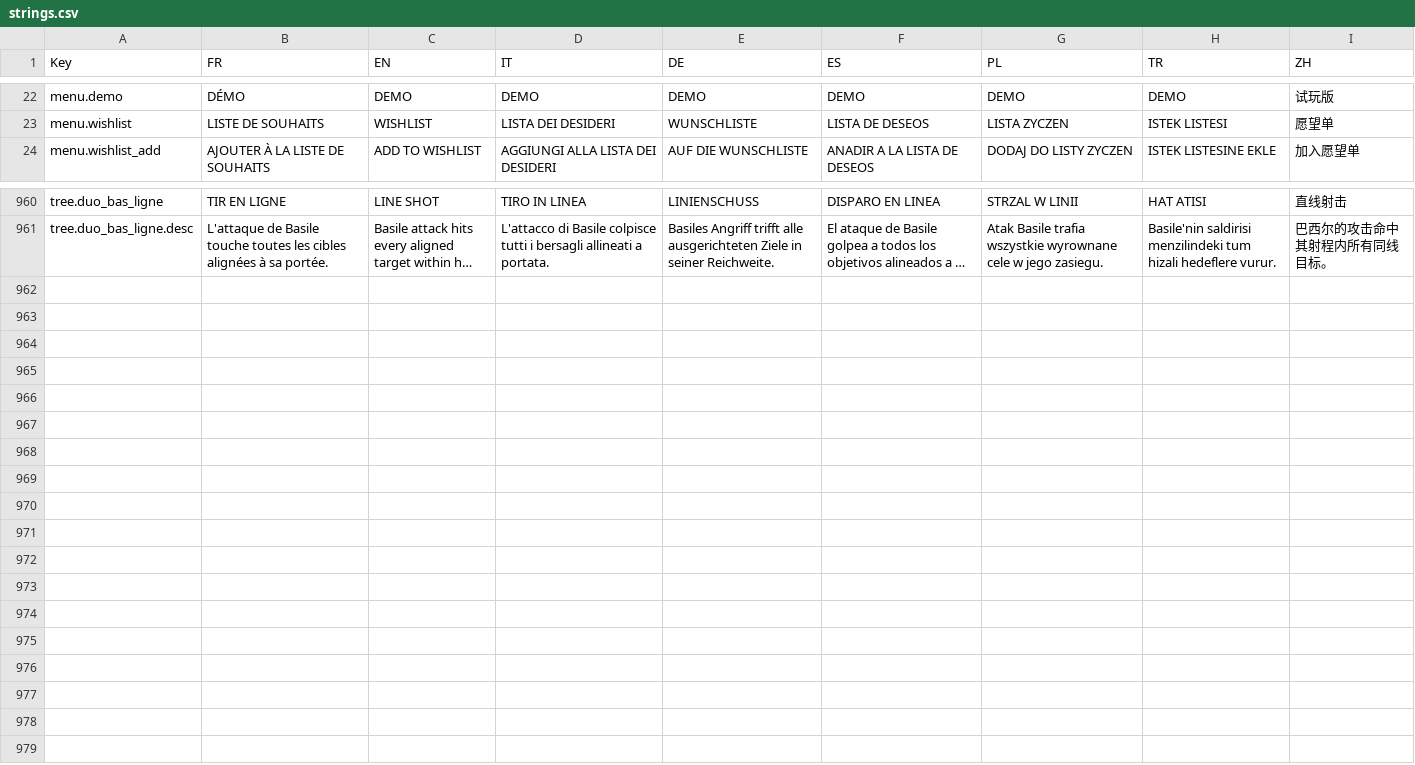
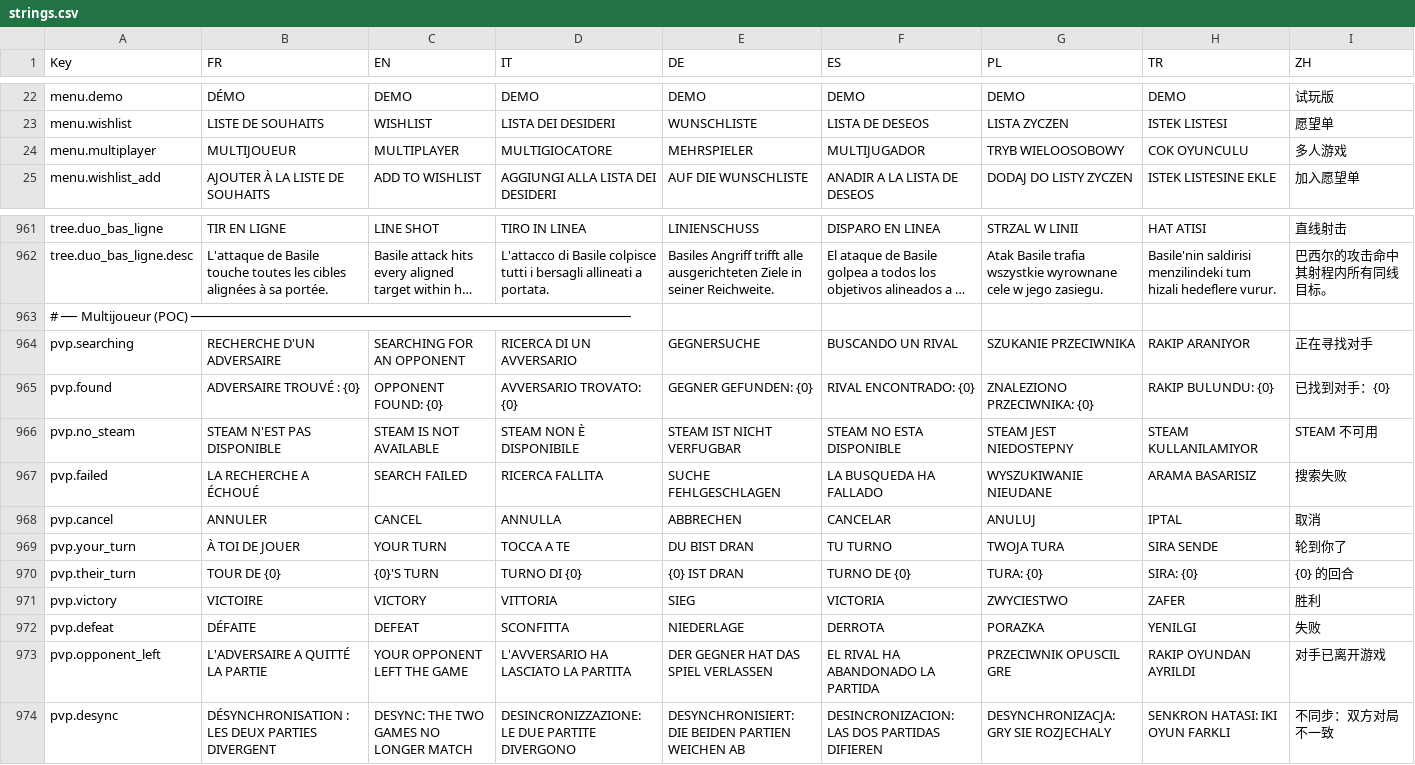
Before and after one commit to Chanoroobler/Echec, a CSV file: src/ChessArmy.Game/Assets/Config/strings.csv, drawn as a sheet; only a part is shown, gaps mark what is left out; long unchanged cells end in …; the diff names each change by its address in the sheet, - before the commit and + after, or states it on an @@ line.

```diff
--- a/src/ChessArmy.Game/Assets/Config/strings.csv
+++ b/src/ChessArmy.Game/Assets/Config/strings.csv
+row 24: menu.multiplayer | MULTIJOUEUR | MULTIPLAYER | MULTIGIOCATORE | MEHRSPIELER | MULTIJUGADOR | TRYB WIELOOSOBOWY | COK OYUNCULU | 多人游戏
+row 963: # ── Multijoueur (POC) ───────────────────────────────────────────────────────
+row 964: pvp.searching | RECHERCHE D'UN ADVERSAIRE | SEARCHING FOR AN OPPONENT | RICERCA DI UN AVVERSARIO | GEGNERSUCHE | BUSCANDO UN RIVAL | SZUKANIE PRZECIWNIKA | RAKIP ARANIYOR | 正在寻找对手
+row 965: pvp.found | ADVERSAIRE TROUVÉ : {0} | OPPONENT FOUND: {0} | AVVERSARIO TROVATO: {0} | GEGNER GEFUNDEN: {0} | RIVAL ENCONTRADO: {0} | ZNALEZIONO PRZECIWNIKA: {0} | RAKIP BULUNDU: {0} | 已找到对手：{0}
+row 966: pvp.no_steam | STEAM N'EST PAS DISPONIBLE | STEAM IS NOT AVAILABLE | STEAM NON È DISPONIBILE | STEAM IST NICHT VERFUGBAR | STEAM NO ESTA DISPONIBLE | STEAM JEST NIEDOSTEPNY | STEAM KULLANILAMIYOR | STEAM 不可用
+row 967: pvp.failed | LA RECHERCHE A ÉCHOUÉ | SEARCH FAILED | RICERCA FALLITA | SUCHE FEHLGESCHLAGEN | LA BUSQUEDA HA FALLADO | WYSZUKIWANIE NIEUDANE | ARAMA BASARISIZ | 搜索失败
+row 968: pvp.cancel | ANNULER | CANCEL | ANNULLA | ABBRECHEN | CANCELAR | ANULUJ | IPTAL | 取消
+row 969: pvp.your_turn | À TOI DE JOUER | YOUR TURN | TOCCA A TE | DU BIST DRAN | TU TURNO | TWOJA TURA | SIRA SENDE | 轮到你了
+row 970: pvp.their_turn | TOUR DE {0} | {0}'S TURN | TURNO DI {0} | {0} IST DRAN | TURNO DE {0} | TURA: {0} | SIRA: {0} | {0} 的回合
+row 971: pvp.victory | VICTOIRE | VICTORY | VITTORIA | SIEG | VICTORIA | ZWYCIESTWO | ZAFER | 胜利
+row 972: pvp.defeat | DÉFAITE | DEFEAT | SCONFITTA | NIEDERLAGE | DERROTA | PORAZKA | YENILGI | 失败
+row 973: pvp.opponent_left | L'ADVERSAIRE A QUITTÉ LA PARTIE | YOUR OPPONENT LEFT THE GAME | L'AVVERSARIO HA LASCIATO LA PARTITA | DER GEGNER HAT DAS SPIEL VERLASSEN | EL RIVAL HA ABANDONADO LA PARTIDA | PRZECIWNIK OPUSCIL GRE | RAKIP OYUNDAN AYRILDI | 对手已离开游戏
+row 974: pvp.desync | DÉSYNCHRONISATION : LES DEUX PARTIES DIVERGENT | DESYNC: THE TWO GAMES NO LONGER MATCH | DESINCRONIZZAZIONE: LE DUE PARTITE DIVERGONO | DESYNCHRONISIERT: DIE BEIDEN PARTIEN WEICHEN AB | DESINCRONIZACION: LAS DOS PARTIDAS DIFIEREN | DESYNCHRONIZACJA: GRY SIE ROZJECHALY | SENKRON HATASI: IKI OYUN FARKLI | 不同步：双方对局不一致
```
Also changed, not shown: 17 other files.
